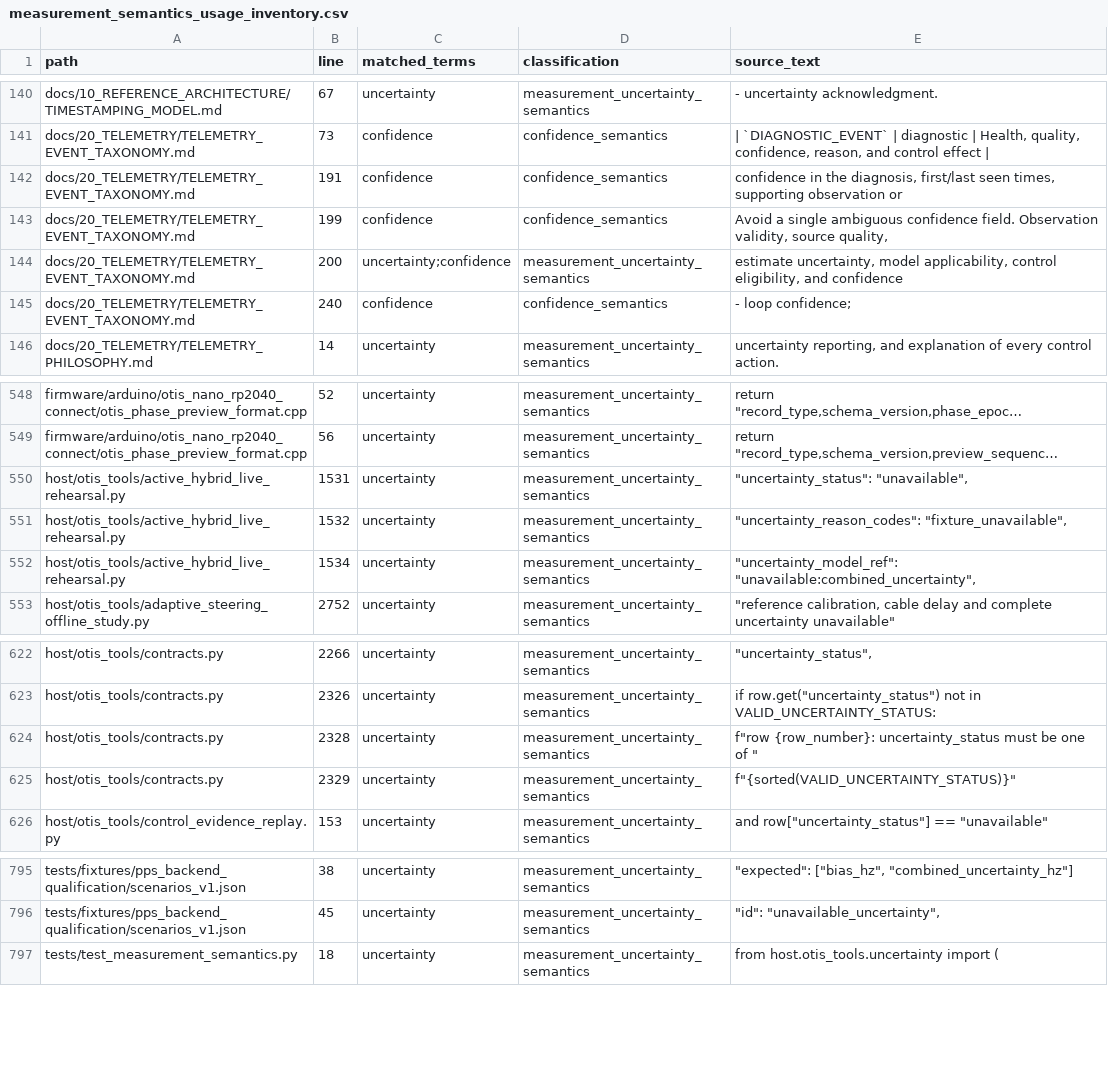
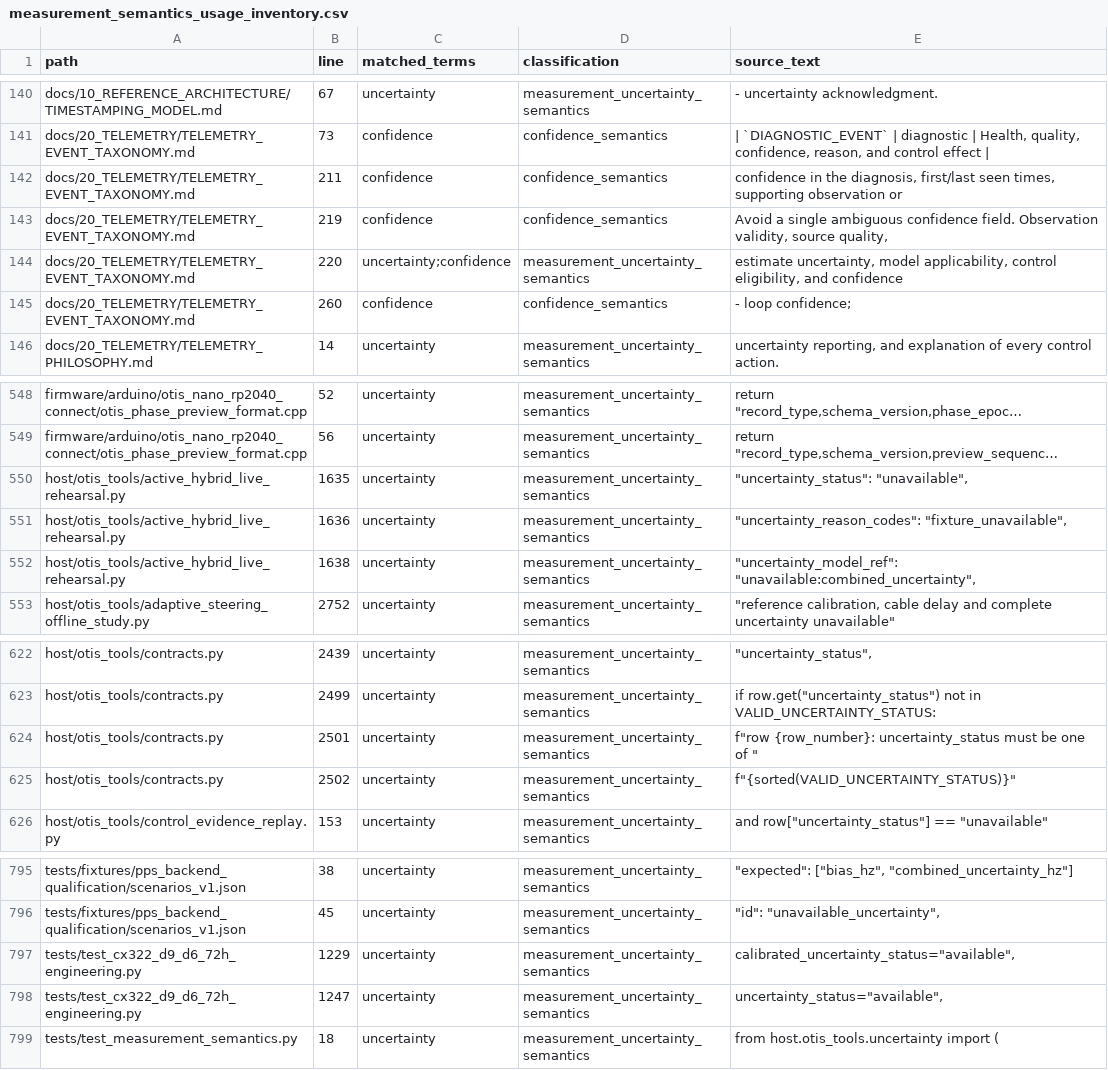
Before and after one commit to flynnr2/OTIS, a CSV file: derived/measurement_semantics_usage_inventory.csv, drawn as a sheet; only a part is shown, gaps mark what is left out; long unchanged cells end in …; the diff covers the shown part only; the diff names each change by its address in the sheet, - before the commit and + after, or states it on an @@ line.

```diff
--- a/derived/measurement_semantics_usage_inventory.csv
+++ b/derived/measurement_semantics_usage_inventory.csv
-B142 (line): 191
+B142 (line): 211
-B143 (line): 199
+B143 (line): 219
-B144 (line): 200
+B144 (line): 220
-B145 (line): 240
+B145 (line): 260
-B550 (line): 1531
+B550 (line): 1635
-B551 (line): 1532
+B551 (line): 1636
-B552 (line): 1534
+B552 (line): 1638
-B622 (line): 2266
+B622 (line): 2439
-B623 (line): 2326
+B623 (line): 2499
-B624 (line): 2328
+B624 (line): 2501
-B625 (line): 2329
+B625 (line): 2502
+row 797: tests/test_cx322_d9_d6_72h_engineering.py | 1229 | uncertainty | measurement_uncertainty_semantics | calibrated_uncertainty_status="available",
+row 798: tests/test_cx322_d9_d6_72h_engineering.py | 1247 | uncertainty | measurement_uncertainty_semantics | uncertainty_status="available",
```
Also changed, not shown: 54 edited cells elsewhere in this file, 57 other files.
